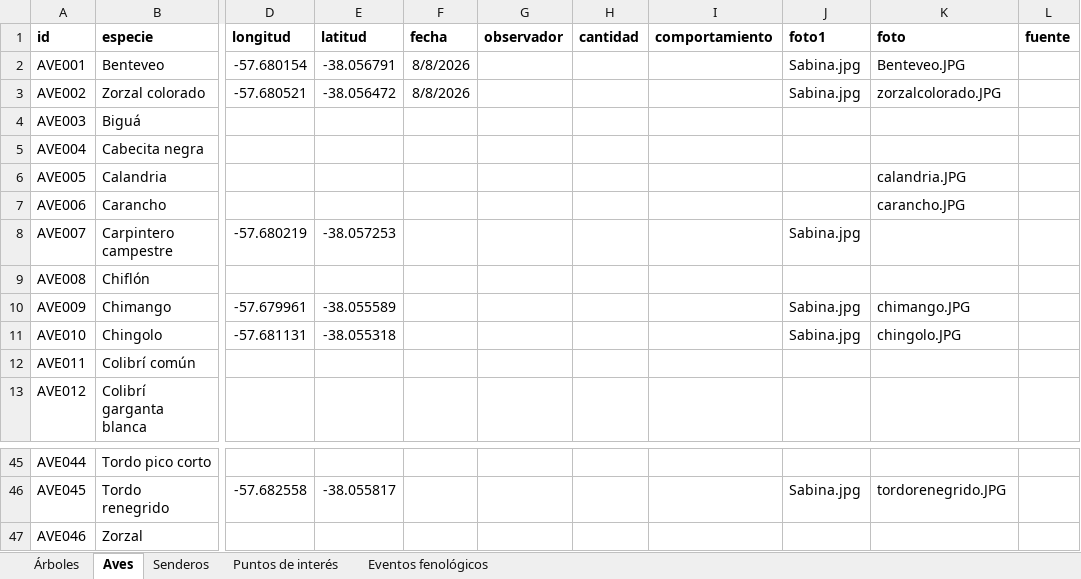
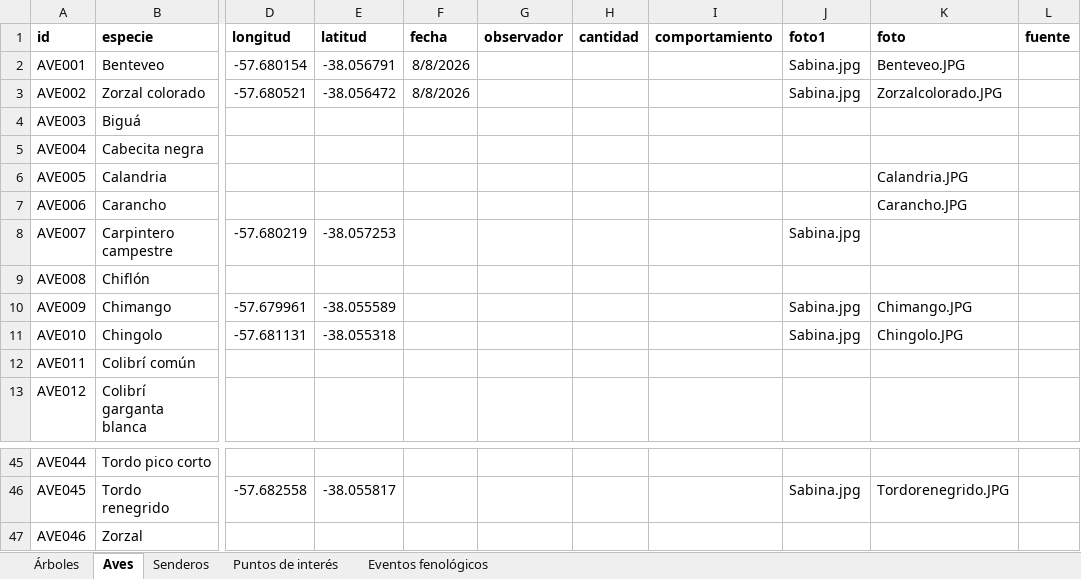
Before and after one commit to estancialaconstanciamdq/arboretum, an Excel workbook: data/Arboretum_Master.xlsx, sheet Aves, drawn as a sheet; only a part is shown, gaps mark what is left out; values as stored, in another font and other column widths than the file's, no borders; the diff covers the shown part only; the diff names each change by its address in the sheet, - before the commit and + after, or states it on an @@ line.

```diff
--- a/data/Arboretum_Master.xlsx (sheet Aves)
+++ b/data/Arboretum_Master.xlsx (sheet Aves)
-K3 (foto): zorzalcolorado.JPG
+K3 (foto): Zorzalcolorado.JPG
-K6 (foto): calandria.JPG
+K6 (foto): Calandria.JPG
-K7 (foto): carancho.JPG
+K7 (foto): Carancho.JPG
-K10 (foto): chimango.JPG
+K10 (foto): Chimango.JPG
-K11 (foto): chingolo.JPG
+K11 (foto): Chingolo.JPG
-K46 (foto): tordorenegrido.JPG
+K46 (foto): Tordorenegrido.JPG
```
Also changed, not shown: 10 edited cells elsewhere in this sheet, 7 other files.
